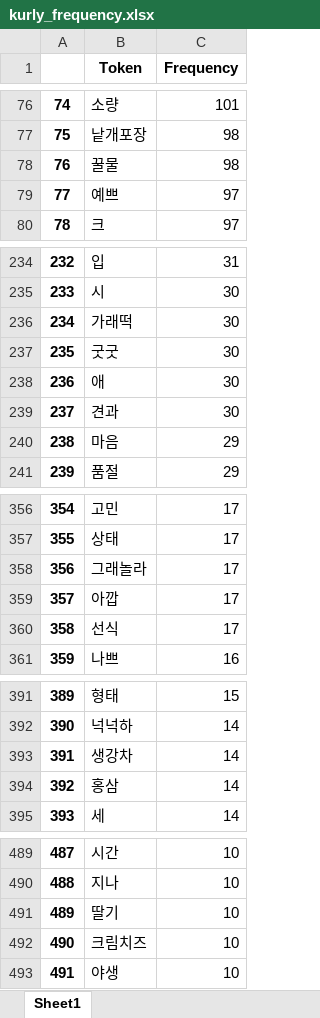
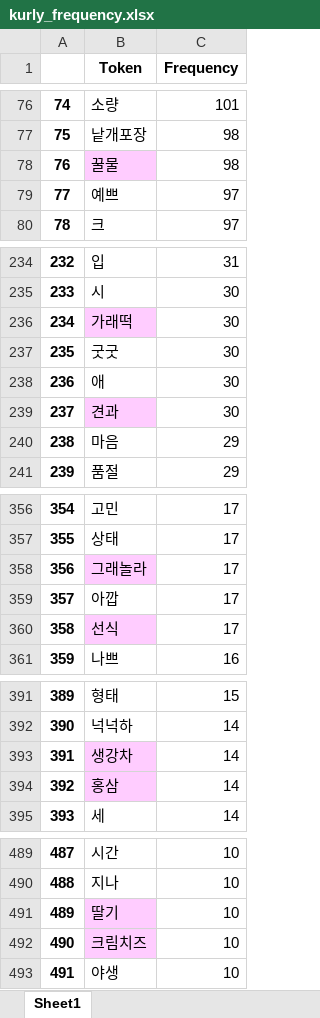
Before and after one commit to eatthecompanyxasac/doeat2023, an Excel workbook: KYJ/honey_stick/data/frequency_excel/kurly_frequency.xlsx, sheet Sheet1, drawn as a sheet; only a part is shown, gaps mark what is left out; values as stored, in another font and other column widths than the file's, no borders; the diff covers the shown part only; the diff names each change by its address in the sheet, - before the commit and + after, or states it on an @@ line.

```diff
--- a/KYJ/honey_stick/data/frequency_excel/kurly_frequency.xlsx (sheet Sheet1)
+++ b/KYJ/honey_stick/data/frequency_excel/kurly_frequency.xlsx (sheet Sheet1)
-B78 fill: none
+B78 fill: #FFCCFF
-B236 fill: none
+B236 fill: #FFCCFF
-B239 fill: none
+B239 fill: #FFCCFF
-B358 fill: none
+B358 fill: #FFCCFF
-B360 fill: none
+B360 fill: #FFCCFF
-B393:B394 fill: none
+B393:B394 fill: #FFCCFF
-B491:B492 fill: none
+B491:B492 fill: #FFCCFF
```
Also changed, not shown: cell formats elsewhere in this sheet, 1 other file.
